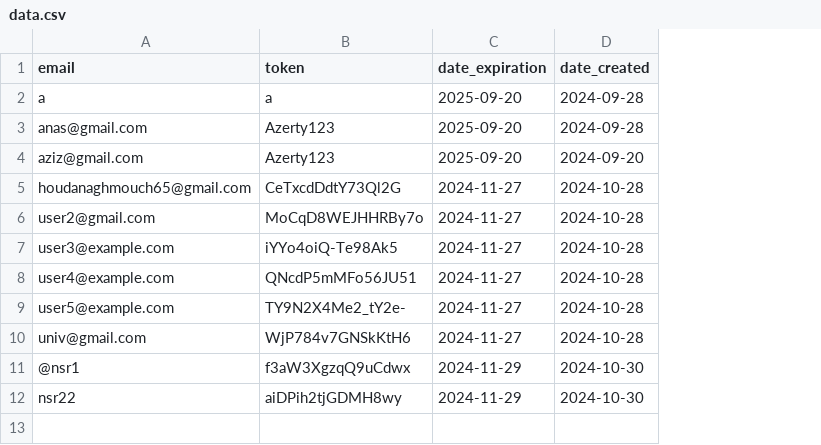
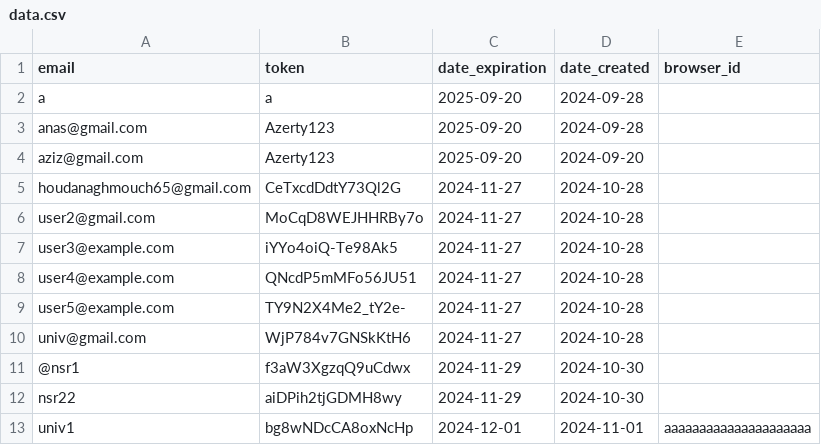
Before and after one commit to zero1-boop/zero, a CSV file: data.csv, drawn as a sheet; the diff names each change by its address in the sheet, - before the commit and + after, or states it on an @@ line.

Commit message:
Updated data.csv: create action performed.

```diff
--- a/data.csv
+++ b/data.csv
+column E (browser_id), empty
+row 13: univ1 | bg8wNDcCA8oxNcHp | 2024-12-01 | 2024-11-01 | aaaaaaaaaaaaaaaaaaaaa
```
